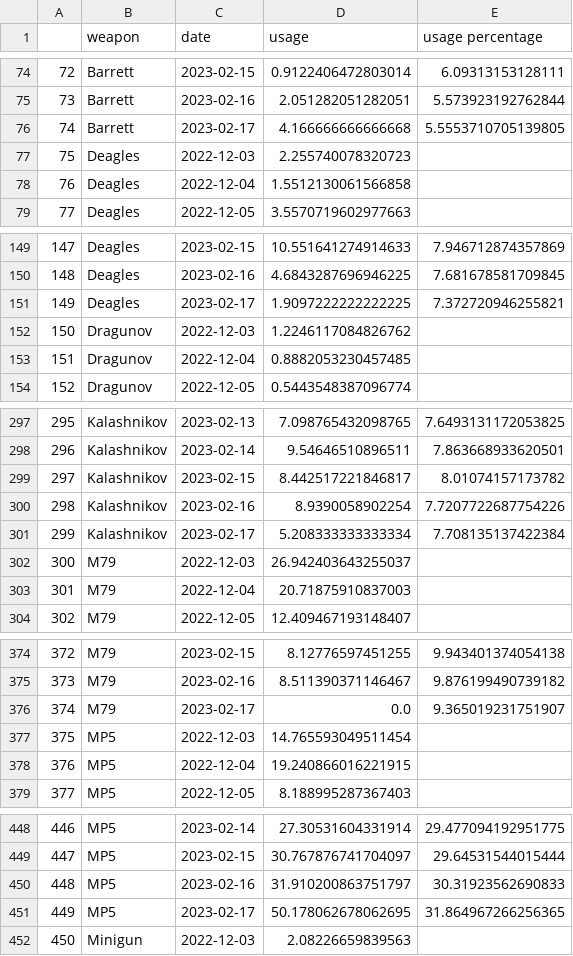
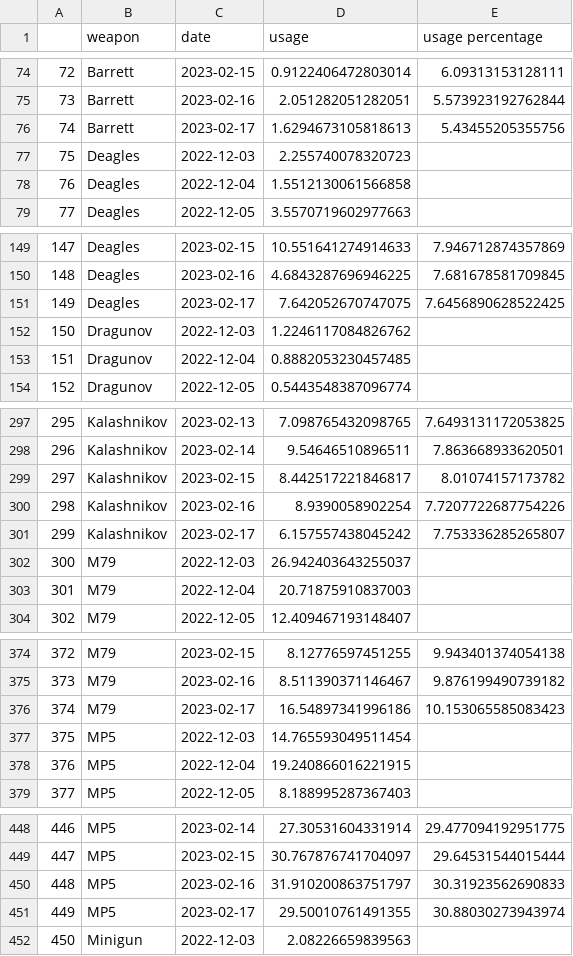
Before and after one commit to s2vndl/s2_1st_tournament_stats, a CSV file: docs/data/wu2_ra_21_DeaglesMP5SteyrAUGKalashnikovSpas12M79DragunovBarrettRocketLauncherRheinmetallMinigun.csv, drawn as a sheet; only a part is shown, gaps mark what is left out; the diff covers the shown part only.

```diff
--- a/docs/data/wu2_ra_21_DeaglesMP5SteyrAUGKalashnikovSpas12M79DragunovBarrettRocketLauncherRheinmetallMinigun.csv
+++ b/docs/data/wu2_ra_21_DeaglesMP5SteyrAUGKalashnikovSpas12M79DragunovBarrettRocketLauncherRheinmetallMinigun.csv
@@ -75,3 +75,3 @@
 73,Barrett,2023-02-16,2.051282051282051,5.573923192762844
-74,Barrett,2023-02-17,4.166666666666668,5.5553710705139805
+74,Barrett,2023-02-17,1.6294673105818613,5.43455205355756
 75,Deagles,2022-12-03,2.255740078320723,
@@ -150,3 +150,3 @@
 148,Deagles,2023-02-16,4.6843287696946225,7.681678581709845
-149,Deagles,2023-02-17,1.9097222222222225,7.372720946255821
+149,Deagles,2023-02-17,7.642052670747075,7.6456890628522425
 150,Dragunov,2022-12-03,1.2246117084826762,
@@ -300,3 +300,3 @@
 298,Kalashnikov,2023-02-16,8.9390058902254,7.7207722687754226
-299,Kalashnikov,2023-02-17,5.208333333333334,7.708135137422384
+299,Kalashnikov,2023-02-17,6.157557438045242,7.753336285265807
 300,M79,2022-12-03,26.942403643255037,
@@ -375,3 +375,3 @@
 373,M79,2023-02-16,8.511390371146467,9.876199490739182
-374,M79,2023-02-17,0.0,9.365019231751907
+374,M79,2023-02-17,16.54897341996186,10.153065585083423
 375,MP5,2022-12-03,14.765593049511454,
@@ -450,3 +450,3 @@
 448,MP5,2023-02-16,31.910200863751797,30.31923562690833
-449,MP5,2023-02-17,50.178062678062695,31.864967266256365
+449,MP5,2023-02-17,29.50010761491355,30.88030273943974
 450,Minigun,2022-12-03,2.08226659839563,
```
Also changed, not shown: 10 edited cells elsewhere in this file, docs/data/map-trends-a-g-14-days-avg.csv, docs/data/map-trends-h-z-14-days-avg.csv, 57 other files.
